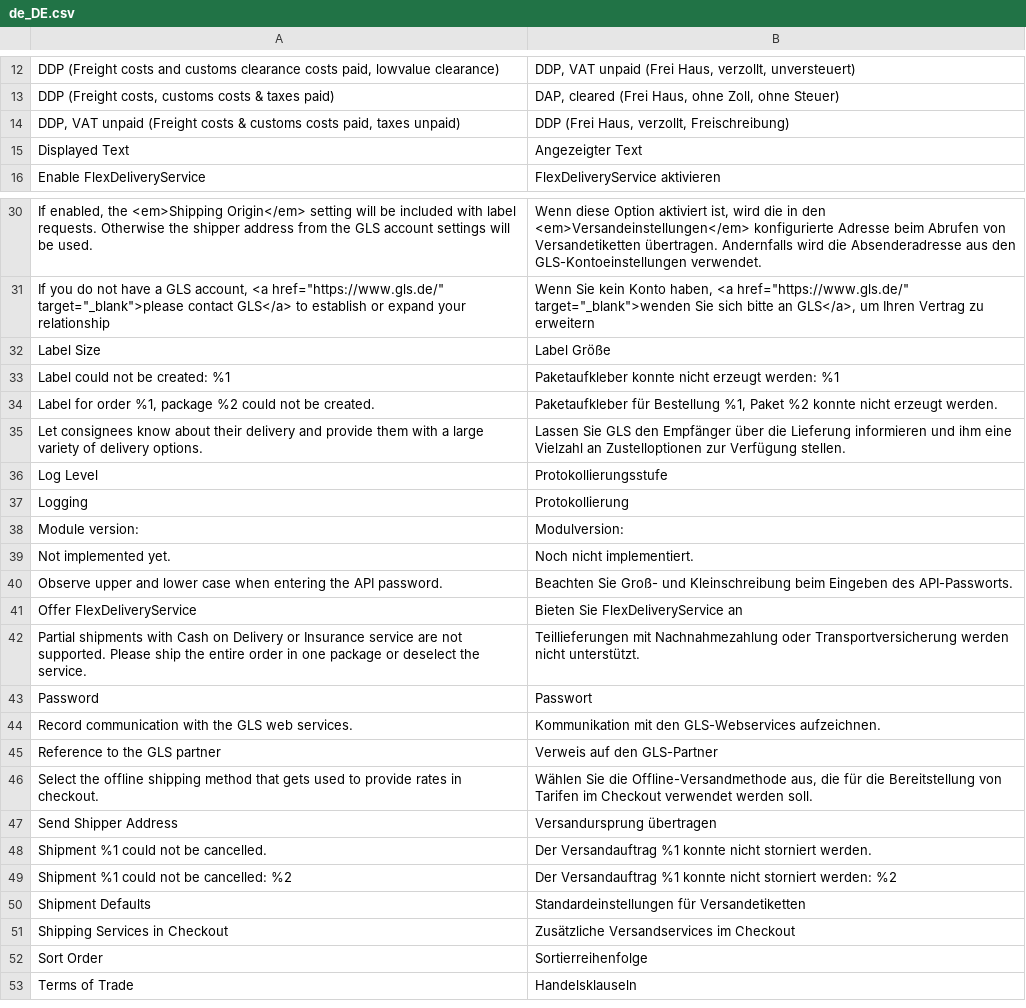
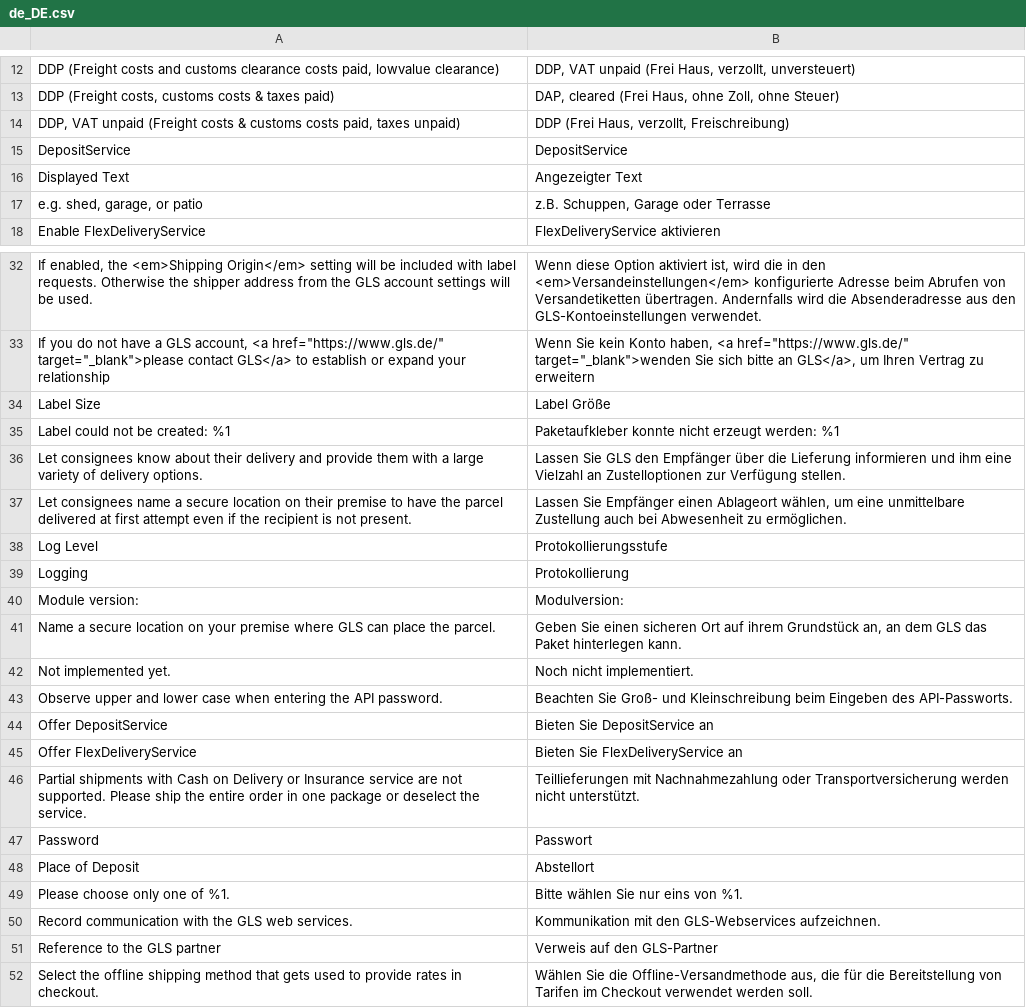
Before and after one commit to netresearch/gls-shipping-m2, a CSV file: i18n/de_DE.csv, drawn as a sheet; only a part is shown, gaps mark what is left out; the shorter side is filled out with more unchanged rows; removed rows and columns are numbered as before the commit, all else as after; the diff names each change by its address in the sheet, - before the commit and + after, or states it on an @@ line.

Commit message:
GLS-35: implement deposit service

```diff
--- a/i18n/de_DE.csv
+++ b/i18n/de_DE.csv
+row 15: DepositService | DepositService
+row 17: e.g. shed, garage, or patio | z.B. Schuppen, Garage oder Terrasse
-row 34: Label for order %1, package %2 could not be created. | Paketaufkleber für Bestellung %1, Paket %2 konnte nicht erzeugt werden.
+row 37: Let consignees name a secure location on their premise to have the parcel delivered at first attempt even if the recipient is not present. | Lassen Sie Empfänger einen Ablageort wählen, um eine unmittelbare Zustellung auch bei Abwesenheit zu ermöglichen.
+row 41: Name a secure location on your premise where GLS can place the parcel. | Geben Sie einen sicheren Ort auf ihrem Grundstück an, an dem GLS das Paket hinterlegen kann.
+row 44: Offer DepositService | Bieten Sie DepositService an
+row 48: Place of Deposit | Abstellort
+row 49: Please choose only one of %1. | Bitte wählen Sie nur eins von %1.
```
Also changed, not shown: i18n/en_US.csv, 5 other files.
